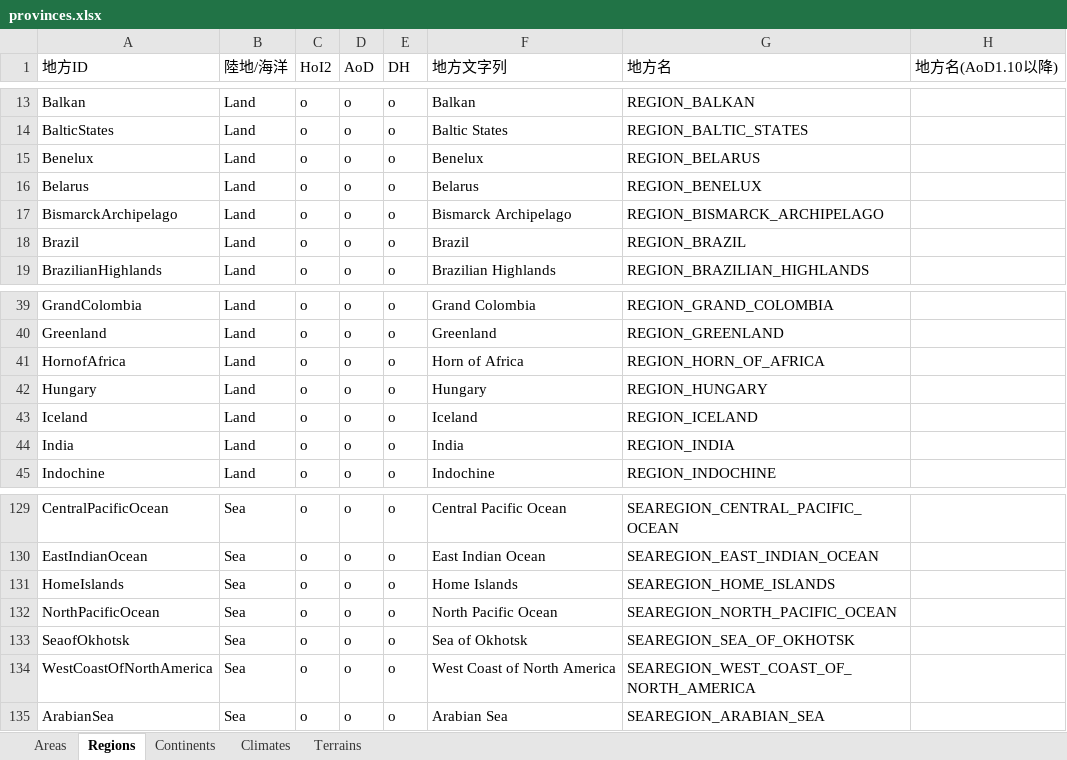
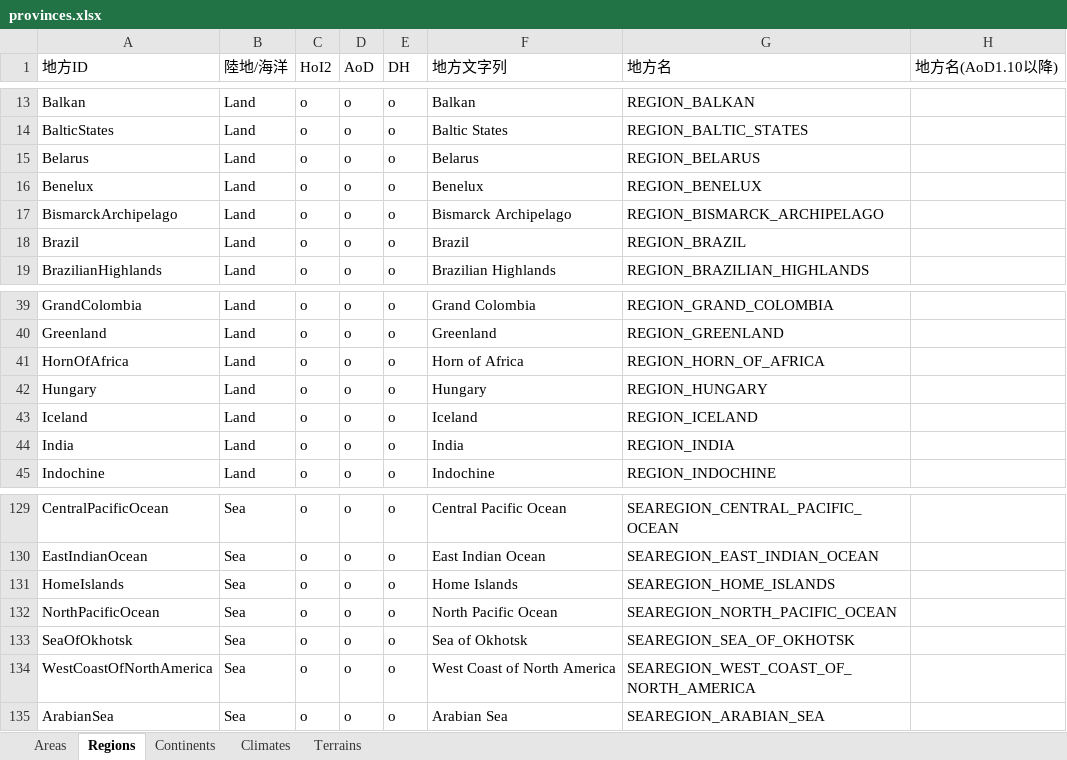
Before and after one commit to nkodama/HoI2Editor, an Excel workbook: HoI2Editor/Documents/Design/provinces.xlsx, sheet Regions, drawn as a sheet; only a part is shown, gaps mark what is left out; values as stored, in another font and other column widths than the file's, no borders; removed rows and columns are numbered as before the commit, all else as after; the diff names each change by its address in the sheet, - before the commit and + after, or states it on an @@ line.

```diff
--- a/HoI2Editor/Documents/Design/provinces.xlsx (sheet Regions)
+++ b/HoI2Editor/Documents/Design/provinces.xlsx (sheet Regions)
-row 15: Benelux | Land | o | o | o | Benelux | REGION_BELARUS
-G15 (地方名): REGION_BENELUX
+G15 (地方名): REGION_BELARUS
+row 16: Benelux | Land | o | o | o | Benelux | REGION_BENELUX
-A41 (地方ID): HornofAfrica
+A41 (地方ID): HornOfAfrica
-A133 (地方ID): SeaofOkhotsk
+A133 (地方ID): SeaOfOkhotsk
```
Also changed, not shown: 2 other files.
